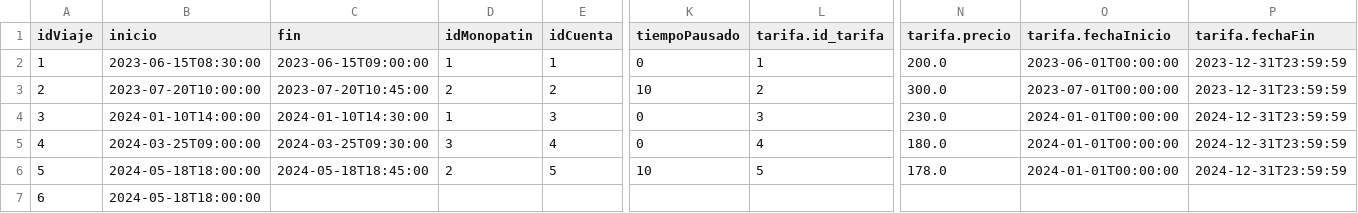
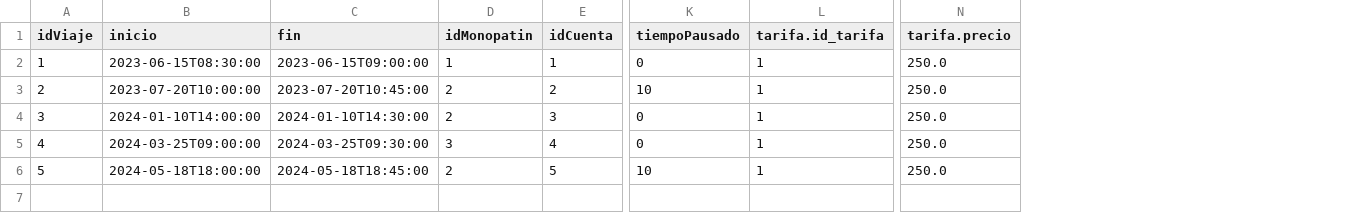
Before and after one commit to AndresMoranFlorentin/integrador_microservicio, a CSV file: microservicio-monopatin/src/main/java/com/microservicio/monopatin/helper/csv/viajes.csv, drawn as a sheet; only a part is shown, gaps mark what is left out; rows hold the shown columns only; the diff names each change by its address in the sheet, - before the commit and + after, or states it on an @@ line.

Commit message:
arreglos sobre las comunicaciones de microservicios entre todos(Juanchi,Lautaro,Andres,Agustin)

```diff
--- a/microservicio-monopatin/src/main/java/com/microservicio/monopatin/helper/csv/viajes.csv
+++ b/microservicio-monopatin/src/main/java/com/microservicio/monopatin/helper/csv/viajes.csv
-column O (tarifa.fechaInicio), rows 2-6: 2023-06-01T00:00:00 | 2023-07-01T00:00:00 | 2024-01-01T00:00:00 | 2024-01-01T00:00:00 | 2024-01-01T00:00:00
-column P (tarifa.fechaFin), rows 2-6: 2023-12-31T23:59:59 | 2023-12-31T23:59:59 | 2024-12-31T23:59:59 | 2024-12-31T23:59:59 | 2024-12-31T23:59:59
-N2 (tarifa.precio): 200.0
+N2 (tarifa.precio): 250.0
-L3 (tarifa.id_tarifa): 2
+L3 (tarifa.id_tarifa): 1
-N3 (tarifa.precio): 300.0
+N3 (tarifa.precio): 250.0
-D4 (idMonopatin): 1
+D4 (idMonopatin): 2
-L4 (tarifa.id_tarifa): 3
+L4 (tarifa.id_tarifa): 1
-N4 (tarifa.precio): 230.0
+N4 (tarifa.precio): 250.0
-L5 (tarifa.id_tarifa): 4
+L5 (tarifa.id_tarifa): 1
-N5 (tarifa.precio): 180.0
+N5 (tarifa.precio): 250.0
-L6 (tarifa.id_tarifa): 5
+L6 (tarifa.id_tarifa): 1
-N6 (tarifa.precio): 178.0
+N6 (tarifa.precio): 250.0
-row 7: 6 | 2024-05-18T18:00:00
```
Also changed, not shown: 12 other files.
